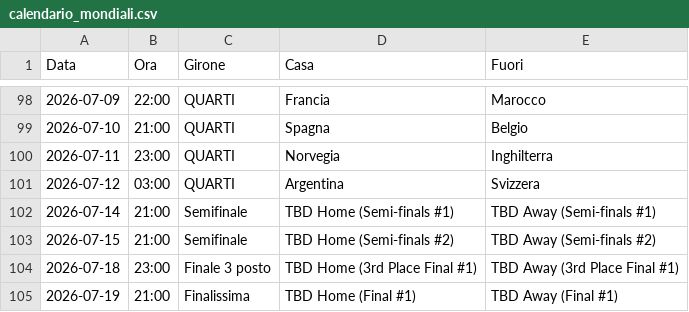
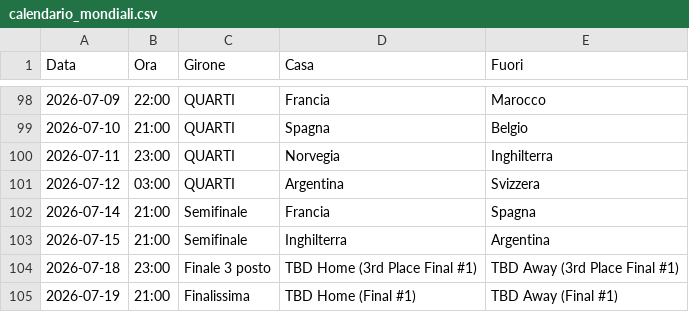
Before and after one commit to magomagoz/Mondiali2026, a CSV file: calendario_mondiali.csv, drawn as a sheet; only a part is shown, gaps mark what is left out.

Commit message:
Update calendario_mondiali.csv

```diff
--- a/calendario_mondiali.csv
+++ b/calendario_mondiali.csv
@@ -101,4 +101,4 @@ Data;Ora;Girone;Casa;Fuori
 2026-07-12;03:00;QUARTI;Argentina;Svizzera
-2026-07-14;21:00;Semifinale;TBD Home (Semi-finals #1);TBD Away (Semi-finals #1)
-2026-07-15;21:00;Semifinale;TBD Home (Semi-finals #2);TBD Away (Semi-finals #2)
+2026-07-14;21:00;Semifinale;Francia;Spagna
+2026-07-15;21:00;Semifinale;Inghilterra;Argentina
 2026-07-18;23:00;Finale 3 posto;TBD Home (3rd Place Final #1);TBD Away (3rd Place Final #1)
```
